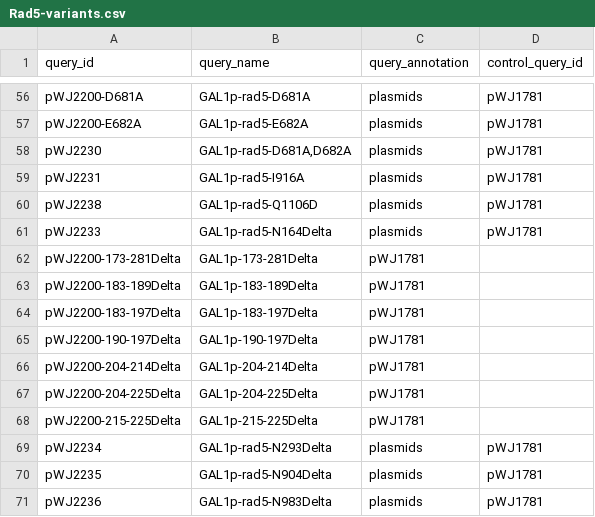
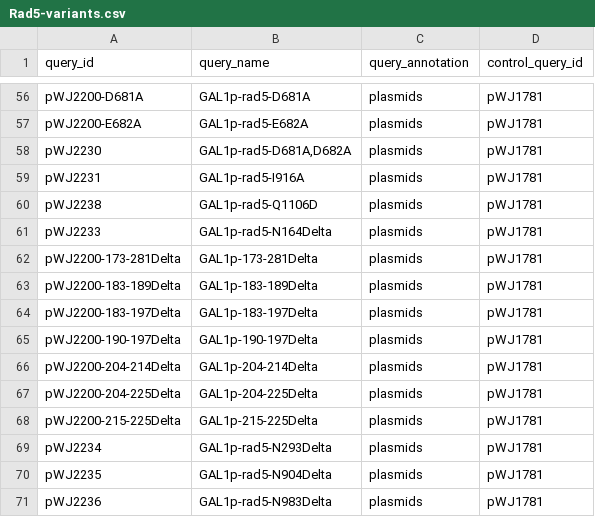
Before and after one commit to isollohub/rothfreezer, a CSV file: inst/db/queries/Rad5-variants.csv, drawn as a sheet; only a part is shown, gaps mark what is left out.

Commit message:
Add missing field to queries table

```diff
--- a/inst/db/queries/Rad5-variants.csv
+++ b/inst/db/queries/Rad5-variants.csv
@@ -61,9 +61,9 @@ pWJ2238,GAL1p-rad5-Q1106D,plasmids,pWJ1781
 pWJ2233,GAL1p-rad5-N164Delta,plasmids,pWJ1781
-pWJ2200-173-281Delta,GAL1p-173-281Delta,pWJ1781
-pWJ2200-183-189Delta,GAL1p-183-189Delta,pWJ1781
-pWJ2200-183-197Delta,GAL1p-183-197Delta,pWJ1781
-pWJ2200-190-197Delta,GAL1p-190-197Delta,pWJ1781
-pWJ2200-204-214Delta,GAL1p-204-214Delta,pWJ1781
-pWJ2200-204-225Delta,GAL1p-204-225Delta,pWJ1781
-pWJ2200-215-225Delta,GAL1p-215-225Delta,pWJ1781
+pWJ2200-173-281Delta,GAL1p-173-281Delta,plasmids,pWJ1781
+pWJ2200-183-189Delta,GAL1p-183-189Delta,plasmids,pWJ1781
+pWJ2200-183-197Delta,GAL1p-183-197Delta,plasmids,pWJ1781
+pWJ2200-190-197Delta,GAL1p-190-197Delta,plasmids,pWJ1781
+pWJ2200-204-214Delta,GAL1p-204-214Delta,plasmids,pWJ1781
+pWJ2200-204-225Delta,GAL1p-204-225Delta,plasmids,pWJ1781
+pWJ2200-215-225Delta,GAL1p-215-225Delta,plasmids,pWJ1781
 pWJ2234,GAL1p-rad5-N293Delta,plasmids,pWJ1781
```
